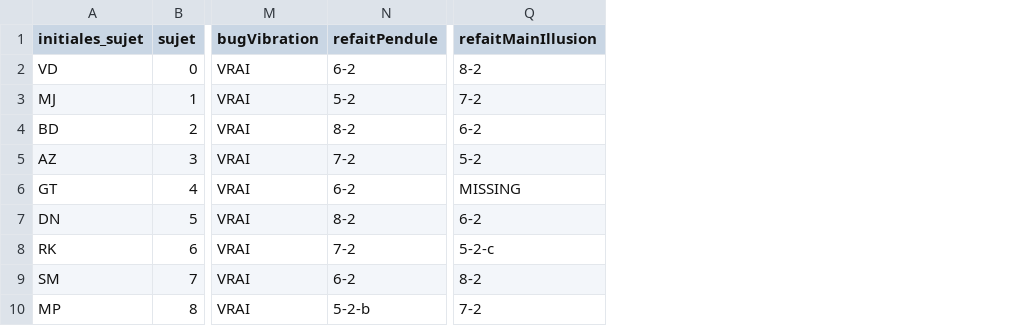
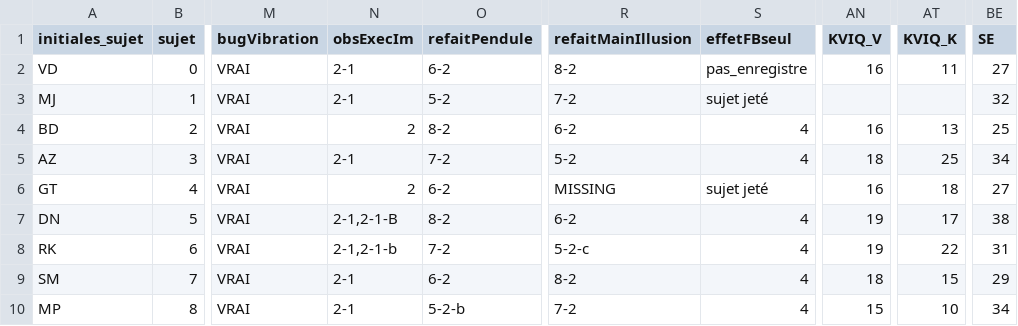
Before and after one commit to cdussard/M2data_analysis, a CSV file: analyse_M2/data/generalData.csv, drawn as a sheet; only a part is shown, gaps mark what is left out; the diff names each change by its address in the sheet, - before the commit and + after, or states it on an @@ line.

Commit message:
effet FB maj + travail permutation t test

```diff
--- a/analyse_M2/data/generalData.csv
+++ b/analyse_M2/data/generalData.csv
+column N (obsExecIm), rows 2-10: 2-1 | 2-1 | 2 | 2-1 | 2 | 2-1,2-1-B | 2-1,2-1-b | 2-1 | 2-1
+column S (effetFBseul), rows 2-10: pas_enregistre | sujet jeté | 4 | 4 | sujet jeté | 4 | 4 | 4 | 4
+column AN (KVIQ_V), rows 2-10: 16 |  | 16 | 18 | 16 | 19 | 19 | 18 | 15
+column AT (KVIQ_K), rows 2-10: 11 |  | 13 | 25 | 18 | 17 | 22 | 15 | 10
+column BE (SE), rows 2-10: 27 | 32 | 25 | 34 | 27 | 38 | 31 | 29 | 34
```
Also changed, not shown: 7 other files.
